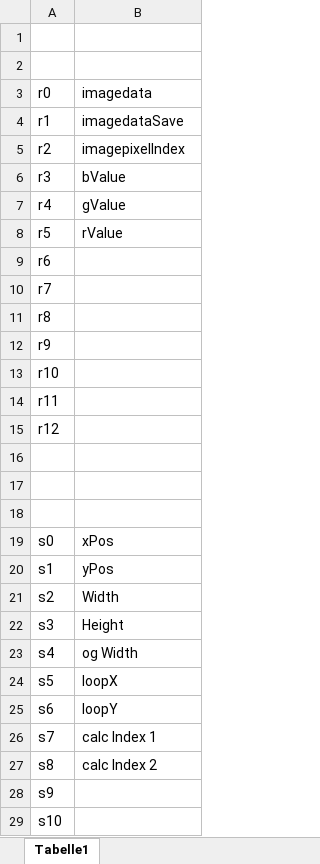
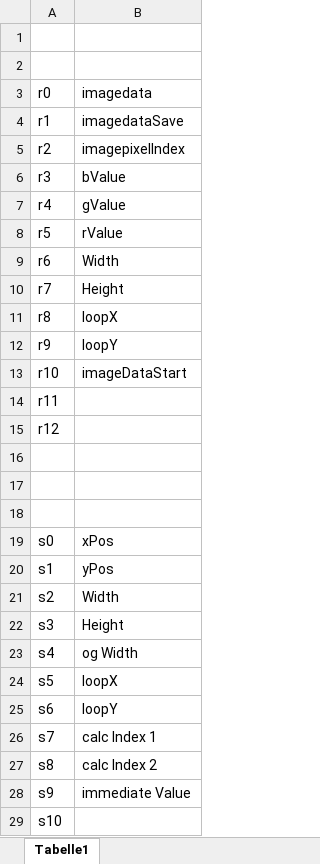
Before and after one commit to RobinOstner/bestASP, an Excel workbook: SpeicherBelegungen.xlsx, sheet Tabelle1, drawn as a sheet; values as stored, in another font and other column widths than the file's, no borders; the diff names each change by its address in the sheet, - before the commit and + after, or states it on an @@ line.

```diff
--- a/SpeicherBelegungen.xlsx (sheet Tabelle1)
+++ b/SpeicherBelegungen.xlsx (sheet Tabelle1)
-B9 (imagedata): (empty)
+B9 (imagedata): Width
-B10 (imagedata): (empty)
+B10 (imagedata): Height
-B11 (imagedata): (empty)
+B11 (imagedata): loopX
-B12 (imagedata): (empty)
+B12 (imagedata): loopY
-B13 (imagedata): (empty)
+B13 (imagedata): imageDataStart
-B28 (imagedata): (empty)
+B28 (imagedata): immediate Value
```
Also changed, not shown: 1 other file.
